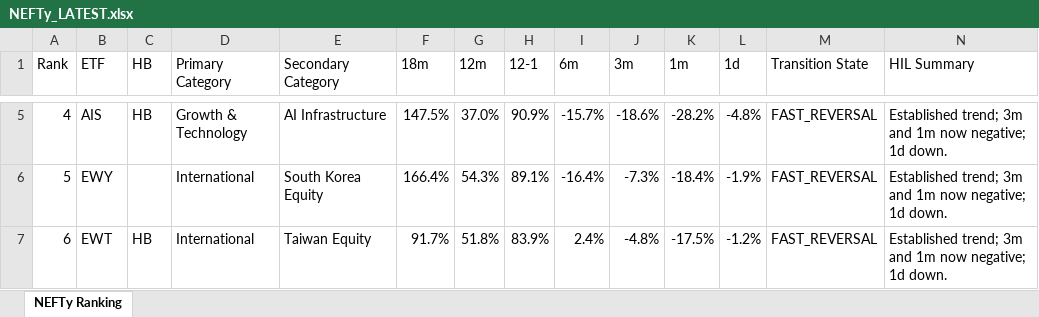
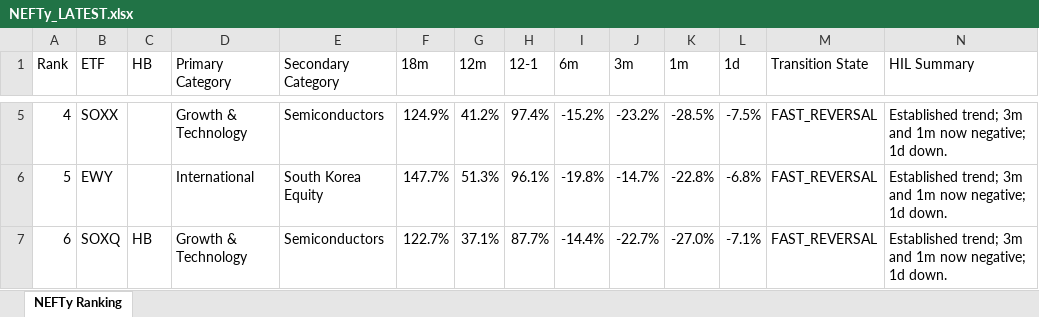
Before and after one commit to DarkMoonv1/NEFTy, an Excel workbook: NEFTy_LATEST.xlsx, sheet NEFTy Ranking, drawn as a sheet; only a part is shown, gaps mark what is left out; values as stored, in another font and other column widths than the file's, no cell formats; the diff covers the shown part only; the diff names each change by its address in the sheet, - before the commit and + after, or states it on an @@ line.

Commit message:
Update NEFTy_LATEST.xlsx

```diff
--- a/NEFTy_LATEST.xlsx (sheet NEFTy Ranking)
+++ b/NEFTy_LATEST.xlsx (sheet NEFTy Ranking)
-B5 (ETF): AIS
+B5 (ETF): SOXX
-C5 (HB): HB
+C5 (HB): (empty)
-E5 (Secondary Category): AI Infrastructure
+E5 (Secondary Category): Semiconductors
-F5 (18m): 147.5%
+F5 (18m): 124.9%
-G5 (12m): 37.0%
+G5 (12m): 41.2%
-H5 (12-1): 90.9%
+H5 (12-1): 97.4%
-I5 (6m): -15.7%
+I5 (6m): -15.2%
-J5 (3m): -18.6%
+J5 (3m): -23.2%
-K5 (1m): -28.2%
+K5 (1m): -28.5%
-L5 (1d): -4.8%
+L5 (1d): -7.5%
-F6 (18m): 166.4%
+F6 (18m): 147.7%
-G6 (12m): 54.3%
+G6 (12m): 51.3%
-H6 (12-1): 89.1%
+H6 (12-1): 96.1%
-I6 (6m): -16.4%
+I6 (6m): -19.8%
-J6 (3m): -7.3%
+J6 (3m): -14.7%
-K6 (1m): -18.4%
+K6 (1m): -22.8%
-L6 (1d): -1.9%
+L6 (1d): -6.8%
-B7 (ETF): EWT
+B7 (ETF): SOXQ
-D7 (Primary Category): International
+D7 (Primary Category): Growth & Technology
-E7 (Secondary Category): Taiwan Equity
+E7 (Secondary Category): Semiconductors
-F7 (18m): 91.7%
+F7 (18m): 122.7%
-G7 (12m): 51.8%
+G7 (12m): 37.1%
-H7 (12-1): 83.9%
+H7 (12-1): 87.7%
-I7 (6m): 2.4%
+I7 (6m): -14.4%
-J7 (3m): -4.8%
+J7 (3m): -22.7%
-K7 (1m): -17.5%
+K7 (1m): -27.0%
-L7 (1d): -1.2%
+L7 (1d): -7.1%
```
Also changed, not shown: 1038 edited cells elsewhere in this sheet, cell formats.
